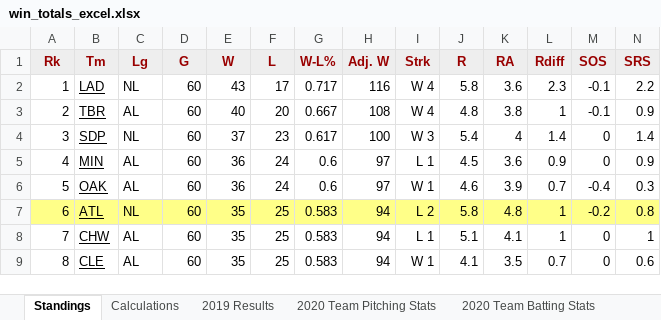
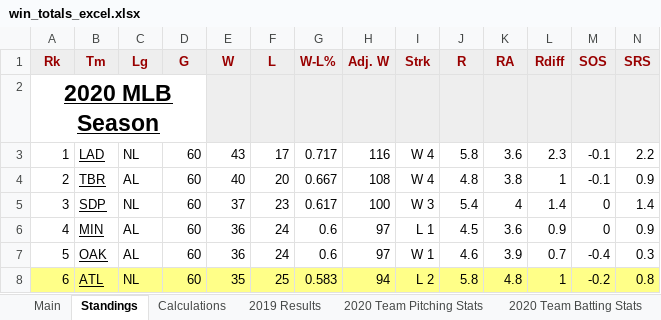
Before and after one commit to TJM-TGC/mlb-win-totals, an Excel workbook: Excel Model/win_totals_excel.xlsx, sheet Standings, drawn as a sheet; only a part is shown; the shorter side is filled out with more unchanged rows; values as stored, in another font and other column widths than the file's, no borders; charts and pictures and conditional formats not drawn; rows hold the shown columns only; the diff covers the shown part only; the diff names each change by its address in the sheet, - before the commit and + after, or states it on an @@ line.

```diff
--- a/Excel Model/win_totals_excel.xlsx (sheet Standings)
+++ b/Excel Model/win_totals_excel.xlsx (sheet Standings)
+sheet tab: Main
+row 2: 2020 MLB Season
```
Also changed, not shown: 36 removed rows elsewhere in this sheet, formulas that keep their value, charts or pictures, 1 other file.
